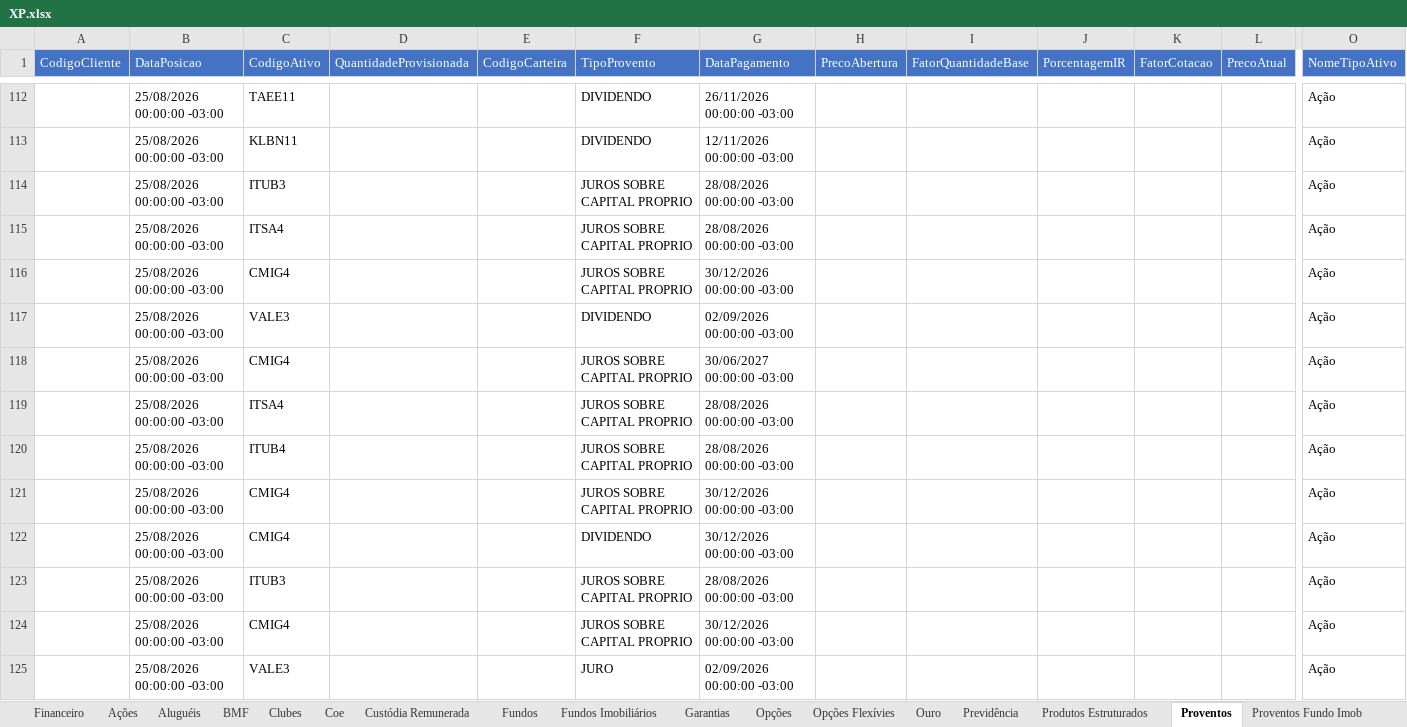
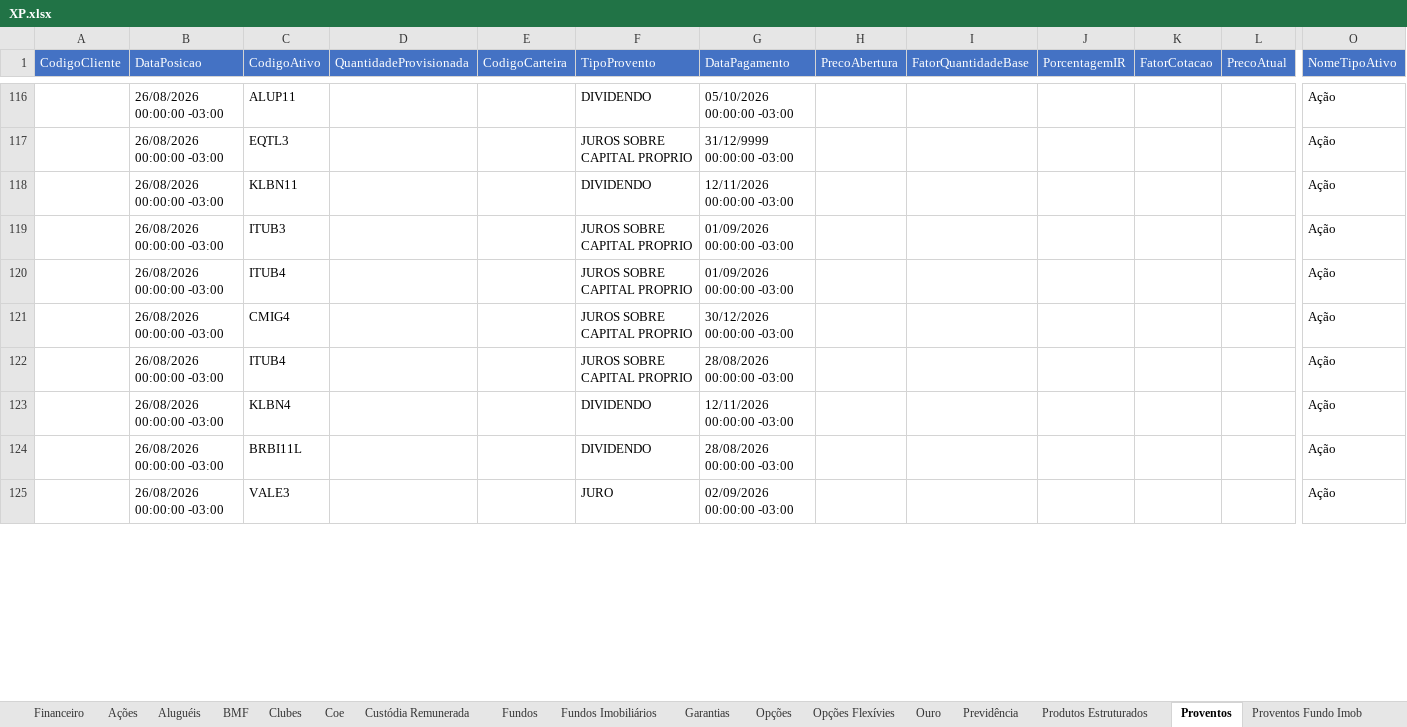
Before and after one commit to AloacaoMWealth/alocationmwealth, an Excel workbook: posicoes/XP.xlsx, sheet Proventos, drawn as a sheet; only a part is shown, gaps mark what is left out; values as stored, in another font and other column widths than the file's, no borders; removed rows and columns are numbered as before the commit, all else as after; rows hold the shown columns only; the diff covers the shown part only; the diff names each change by its address in the sheet, - before the commit and + after, or states it on an @@ line.

```diff
--- a/posicoes/XP.xlsx (sheet Proventos)
+++ b/posicoes/XP.xlsx (sheet Proventos)
-B116 (DataPosicao): 25/08/2026 00:00:00 -03:00
+B116 (DataPosicao): 26/08/2026 00:00:00 -03:00
-C116 (CodigoAtivo): TAEE11
+C116 (CodigoAtivo): ALUP11
-G116 (DataPagamento): 26/11/2026 00:00:00 -03:00
+G116 (DataPagamento): 05/10/2026 00:00:00 -03:00
+row 117:  | 26/08/2026 00:00:00 -03:00 | EQTL3 |  |  | JUROS SOBRE CAPITAL PROPRIO | 31/12/9999 00:00:00 -03:00 |  |  |  |  |  | Ação
-B118:B121 (DataPosicao): 25/08/2026 00:00:00 -03:00
+B118:B121 (DataPosicao): 26/08/2026 00:00:00 -03:00
-G119:G120 (DataPagamento): 28/08/2026 00:00:00 -03:00
+G119:G120 (DataPagamento): 01/09/2026 00:00:00 -03:00
-C120 (CodigoAtivo): ITSA4
+C120 (CodigoAtivo): ITUB4
-row 117:  | 25/08/2026 00:00:00 -03:00 | VALE3 |  |  | DIVIDENDO | 02/09/2026 00:00:00 -03:00 |  |  |  |  |  | Ação
-row 118:  | 25/08/2026 00:00:00 -03:00 | CMIG4 |  |  | JUROS SOBRE CAPITAL PROPRIO | 30/06/2027 00:00:00 -03:00 |  |  |  |  |  | Ação
-row 119:  | 25/08/2026 00:00:00 -03:00 | ITSA4 |  |  | JUROS SOBRE CAPITAL PROPRIO | 28/08/2026 00:00:00 -03:00 |  |  |  |  |  | Ação
-B122 (DataPosicao): 25/08/2026 00:00:00 -03:00
+B122 (DataPosicao): 26/08/2026 00:00:00 -03:00
-row 121:  | 25/08/2026 00:00:00 -03:00 | CMIG4 |  |  | JUROS SOBRE CAPITAL PROPRIO | 30/12/2026 00:00:00 -03:00 |  |  |  |  |  | Ação
-B123:B124 (DataPosicao): 25/08/2026 00:00:00 -03:00
+B123:B124 (DataPosicao): 26/08/2026 00:00:00 -03:00
-C123 (CodigoAtivo): CMIG4
+C123 (CodigoAtivo): KLBN4
-G123 (DataPagamento): 30/12/2026 00:00:00 -03:00
+G123 (DataPagamento): 12/11/2026 00:00:00 -03:00
-C124 (CodigoAtivo): ITUB3
+C124 (CodigoAtivo): BRBI11L
-F124 (TipoProvento): JUROS SOBRE CAPITAL PROPRIO
+F124 (TipoProvento): DIVIDENDO
-row 124:  | 25/08/2026 00:00:00 -03:00 | CMIG4 |  |  | JUROS SOBRE CAPITAL PROPRIO | 30/12/2026 00:00:00 -03:00 |  |  |  |  |  | Ação
-B125 (DataPosicao): 25/08/2026 00:00:00 -03:00
+B125 (DataPosicao): 26/08/2026 00:00:00 -03:00
```
Also changed, not shown: 44 added rows, 41 removed rows and 163 edited cells elsewhere in this sheet, sheet Fundos Imobiliários, sheet Ações, sheet Financeiro, sheet Fundos, sheet Coe, sheet Custódia Remunerada, 2 more sheets.
